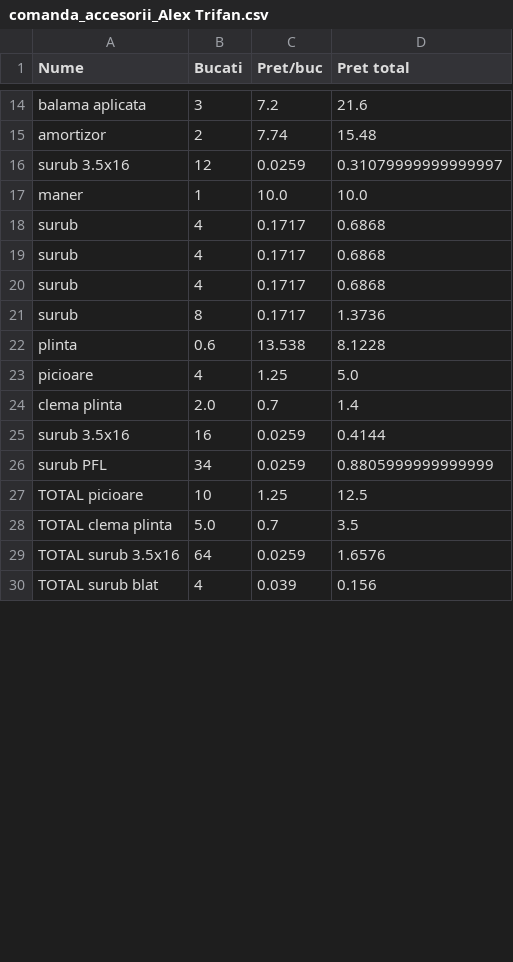
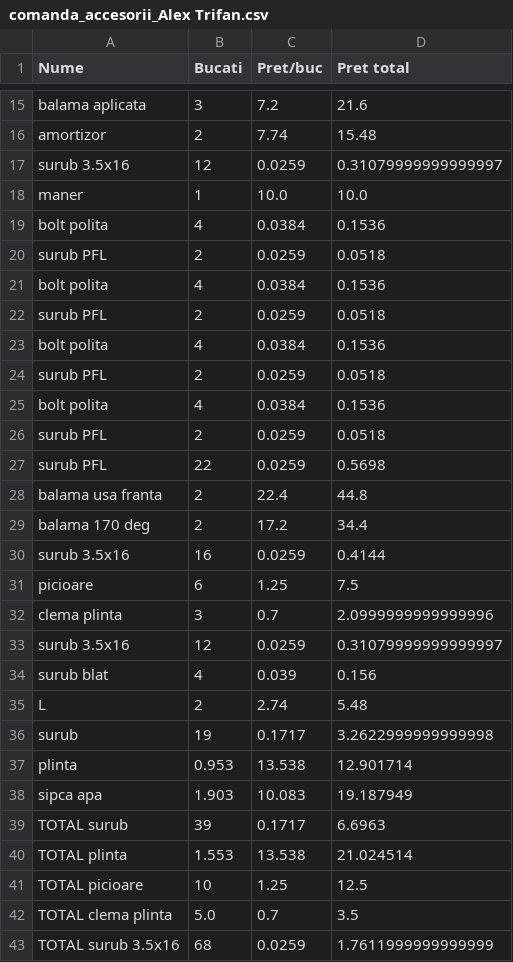
Before and after one commit to yelloish6/Smart_Furniture, a CSV file: pythonProject/projects/Comanda Alex Trifan/comanda_accesorii_Alex Trifan.csv, drawn as a sheet; only a part is shown, gaps mark what is left out; the diff covers the shown part only.

Commit message:
added export_pfl_for_proficut and export_front_for_nettfront methods in comanda.py.

```diff
--- a/pythonProject/projects/Comanda Alex Trifan/comanda_accesorii_Alex Trifan.csv
+++ b/pythonProject/projects/Comanda Alex Trifan/comanda_accesorii_Alex Trifan.csv
@@ -17,14 +18,26 @@ surub 3.5x16,12,0.0259,0.31079999999999997
 maner,1,10.0,10.0
-surub,4,0.1717,0.6868
-surub,4,0.1717,0.6868
-surub,4,0.1717,0.6868
-surub,8,0.1717,1.3736
-plinta,0.6,13.538,8.1228
-picioare,4,1.25,5.0
-clema plinta,2.0,0.7,1.4
+bolt polita,4,0.0384,0.1536
+surub PFL,2,0.0259,0.0518
+bolt polita,4,0.0384,0.1536
+surub PFL,2,0.0259,0.0518
+bolt polita,4,0.0384,0.1536
+surub PFL,2,0.0259,0.0518
+bolt polita,4,0.0384,0.1536
+surub PFL,2,0.0259,0.0518
+surub PFL,22,0.0259,0.5698
+balama usa franta,2,22.4,44.8
+balama 170 deg,2,17.2,34.4
 surub 3.5x16,16,0.0259,0.4144
-surub PFL,34,0.0259,0.8805999999999999
+picioare,6,1.25,7.5
+clema plinta,3,0.7,2.0999999999999996
+surub 3.5x16,12,0.0259,0.31079999999999997
+surub blat,4,0.039,0.156
+L,2,2.74,5.48
+surub,19,0.1717,3.2622999999999998
+plinta,0.953,13.538,12.901714
+sipca apa,1.903,10.083,19.187949
+TOTAL surub,39,0.1717,6.6963
+TOTAL plinta,1.553,13.538,21.024514
 TOTAL picioare,10,1.25,12.5
 TOTAL clema plinta,5.0,0.7,3.5
-TOTAL surub 3.5x16,64,0.0259,1.6576
-TOTAL surub blat,4,0.039,0.156
+TOTAL surub 3.5x16,68,0.0259,1.7611999999999999
```
Also changed, not shown: 6 added rows, 6 removed rows and 8 edited cells elsewhere in this file, pythonProject/elements/price_list.csv, pythonProject/projects/Comanda Alex Trifan/PannelsCuttingList_pal_Alex Trifan.csv, 14 other files.
